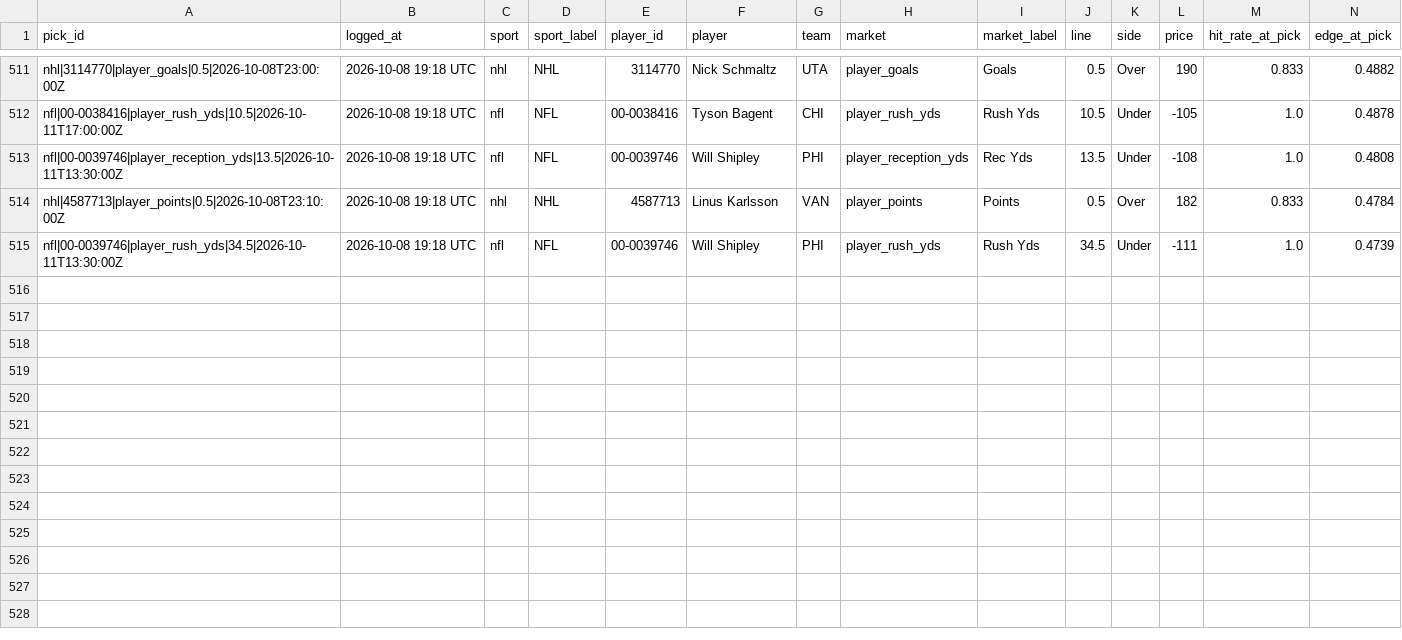
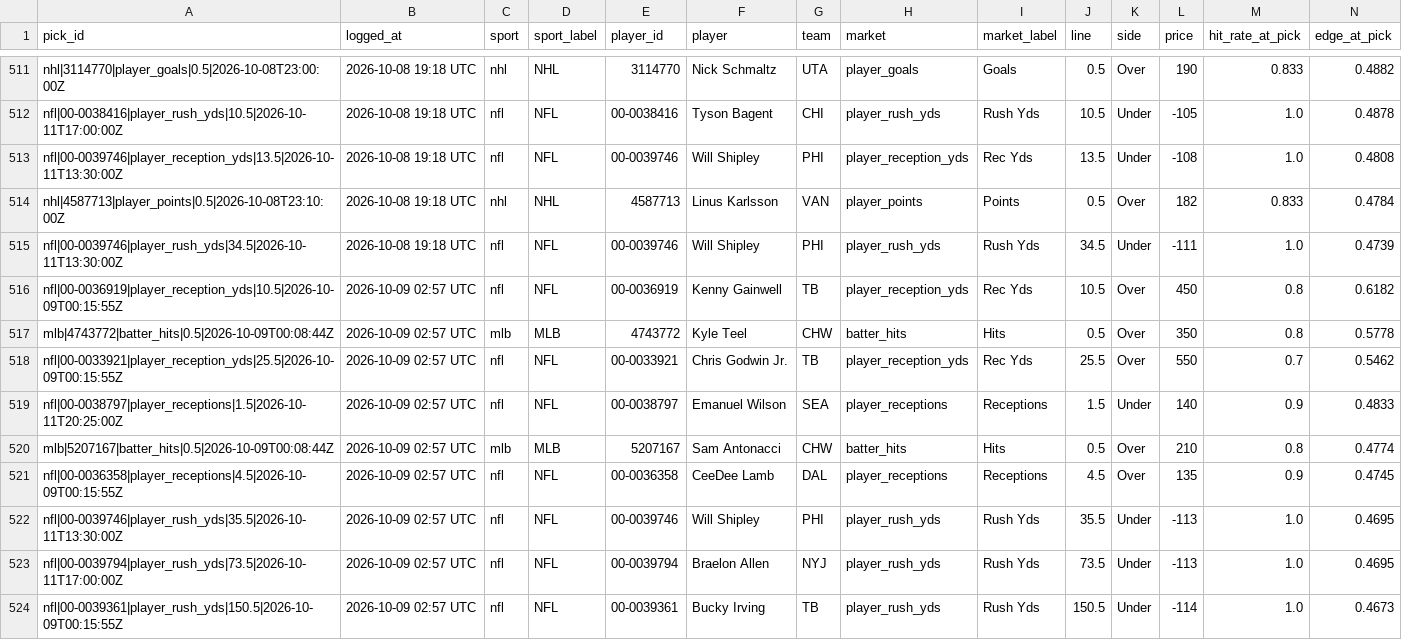
Before and after one commit to idhyanchand67/EdgeFinder, a CSV file: data/pick_log.csv, drawn as a sheet; only a part is shown, gaps mark what is left out; rows hold the shown columns only; the diff names each change by its address in the sheet, - before the commit and + after, or states it on an @@ line.

```diff
--- a/data/pick_log.csv
+++ b/data/pick_log.csv
+row 516: nfl|00-0036919|player_reception_yds|10.5|2026-10-09T00:15:55Z | 2026-10-09 02:57 UTC | nfl | NFL | 00-0036919 | Kenny Gainwell | TB | player_reception_yds | Rec Yds | 10.5 | Over | 450 | 0.8 | 0.6182
+row 517: mlb|4743772|batter_hits|0.5|2026-10-09T00:08:44Z | 2026-10-09 02:57 UTC | mlb | MLB | 4743772 | Kyle Teel | CHW | batter_hits | Hits | 0.5 | Over | 350 | 0.8 | 0.5778
+row 518: nfl|00-0033921|player_reception_yds|25.5|2026-10-09T00:15:55Z | 2026-10-09 02:57 UTC | nfl | NFL | 00-0033921 | Chris Godwin Jr. | TB | player_reception_yds | Rec Yds | 25.5 | Over | 550 | 0.7 | 0.5462
+row 519: nfl|00-0038797|player_receptions|1.5|2026-10-11T20:25:00Z | 2026-10-09 02:57 UTC | nfl | NFL | 00-0038797 | Emanuel Wilson | SEA | player_receptions | Receptions | 1.5 | Under | 140 | 0.9 | 0.4833
+row 520: mlb|5207167|batter_hits|0.5|2026-10-09T00:08:44Z | 2026-10-09 02:57 UTC | mlb | MLB | 5207167 | Sam Antonacci | CHW | batter_hits | Hits | 0.5 | Over | 210 | 0.8 | 0.4774
+row 521: nfl|00-0036358|player_receptions|4.5|2026-10-09T00:15:55Z | 2026-10-09 02:57 UTC | nfl | NFL | 00-0036358 | CeeDee Lamb | DAL | player_receptions | Receptions | 4.5 | Over | 135 | 0.9 | 0.4745
+row 522: nfl|00-0039746|player_rush_yds|35.5|2026-10-11T13:30:00Z | 2026-10-09 02:57 UTC | nfl | NFL | 00-0039746 | Will Shipley | PHI | player_rush_yds | Rush Yds | 35.5 | Under | -113 | 1.0 | 0.4695
+row 523: nfl|00-0039794|player_rush_yds|73.5|2026-10-11T17:00:00Z | 2026-10-09 02:57 UTC | nfl | NFL | 00-0039794 | Braelon Allen | NYJ | player_rush_yds | Rush Yds | 73.5 | Under | -113 | 1.0 | 0.4695
+row 524: nfl|00-0039361|player_rush_yds|150.5|2026-10-09T00:15:55Z | 2026-10-09 02:57 UTC | nfl | NFL | 00-0039361 | Bucky Irving | TB | player_rush_yds | Rush Yds | 150.5 | Under | -114 | 1.0 | 0.4673
```
